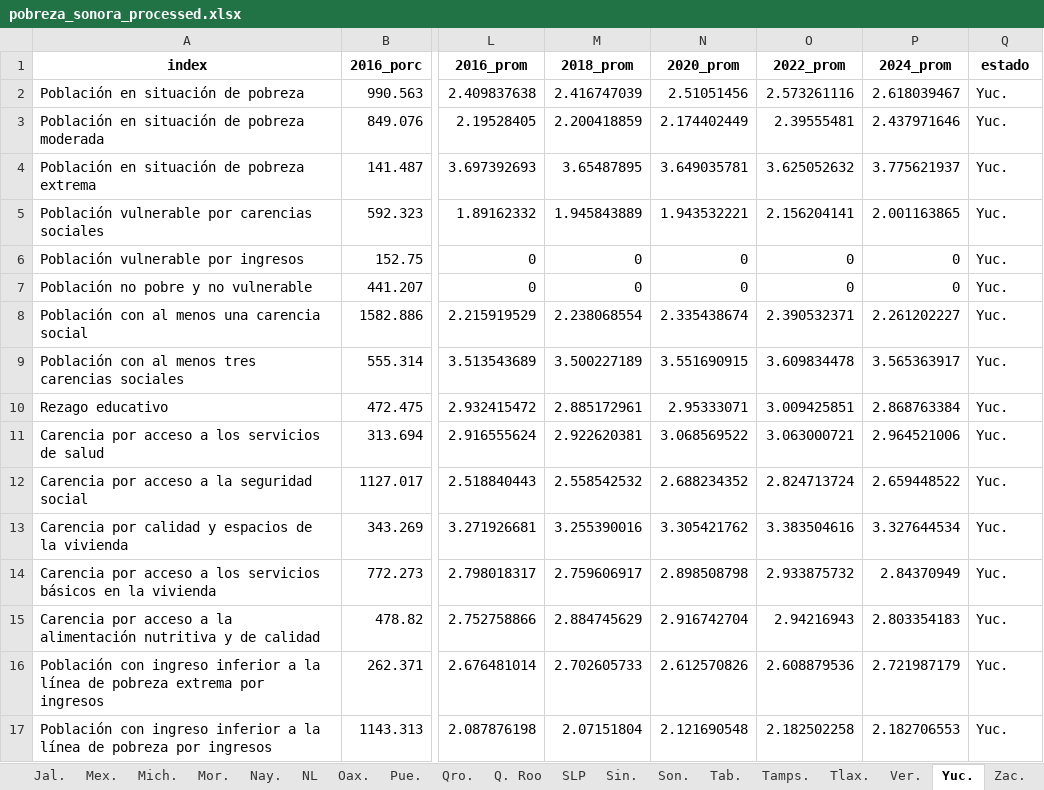
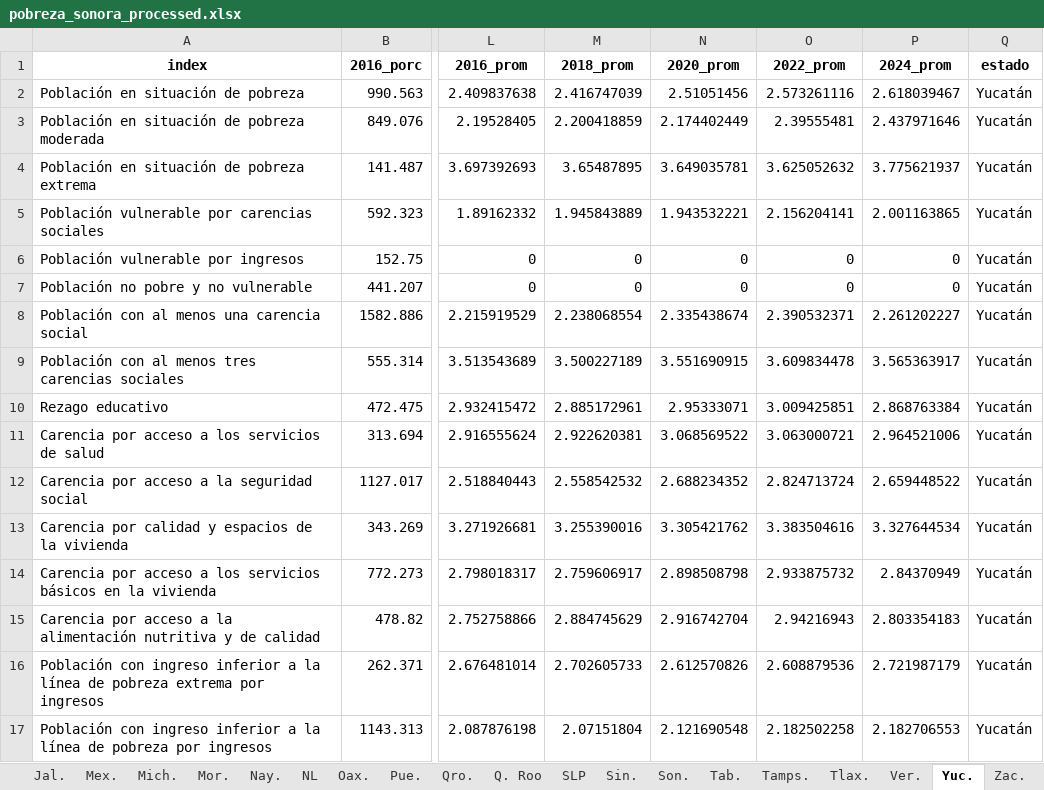
Before and after one commit to LuisHiram99/Stats_Sonora, an Excel workbook: Datos/INEGI/Mexico/pobreza_sonora_processed.xlsx, sheet Yuc., drawn as a sheet; only a part is shown, gaps mark what is left out; values as stored, in another font and other column widths than the file's, no borders; the diff names each change by its address in the sheet, - before the commit and + after, or states it on an @@ line.

Commit message:
Added full name to the Estados column

```diff
--- a/Datos/INEGI/Mexico/pobreza_sonora_processed.xlsx (sheet Yuc.)
+++ b/Datos/INEGI/Mexico/pobreza_sonora_processed.xlsx (sheet Yuc.)
-Q2:Q17 (estado): Yuc.
+Q2:Q17 (estado): Yucatán
```
Also changed, not shown: sheet Col., sheet Dgo., sheet Son., sheet Camp., sheet Qro., sheet Nay., 26 more sheets, 1 other file.
